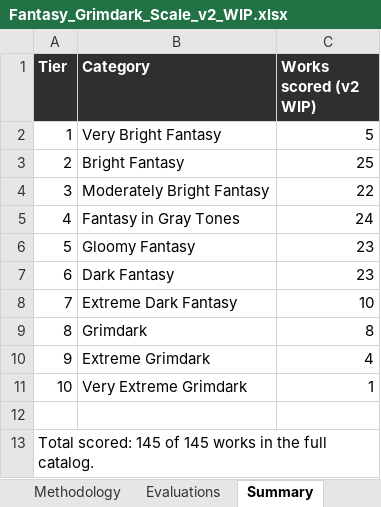
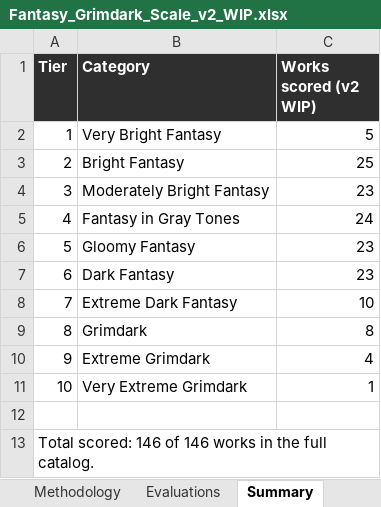
Before and after one commit to refo44/fantasy-darkness-scale, an Excel workbook: Fantasy_Grimdark_Scale_v2_WIP.xlsx, sheet Summary, drawn as a sheet; values as stored, in another font and other column widths than the file's, no borders; the diff names each change by its address in the sheet, - before the commit and + after, or states it on an @@ line.

Commit message:
Add Heavy Metal (1981) to tier 3; exclude Heavy Metal 2000
Heavy Metal 2000 fails the genre gate on its own -- its "magic"
is explicitly classified as advanced alien technology, not real
mythology, and it shares no characters/setting/story with the
1981 film beyond a title and the Loc-Nar framing device.

```diff
--- a/Fantasy_Grimdark_Scale_v2_WIP.xlsx (sheet Summary)
+++ b/Fantasy_Grimdark_Scale_v2_WIP.xlsx (sheet Summary)
-C4 (Works scored (v2 WIP)): 22
+C4 (Works scored (v2 WIP)): 23
-A13 (Tier): Total scored: 145 of 145 works in…
+A13 (Tier): Total scored: 146 of 146 works in…
```
Also changed, not shown: sheet Evaluations, 4 other files.
